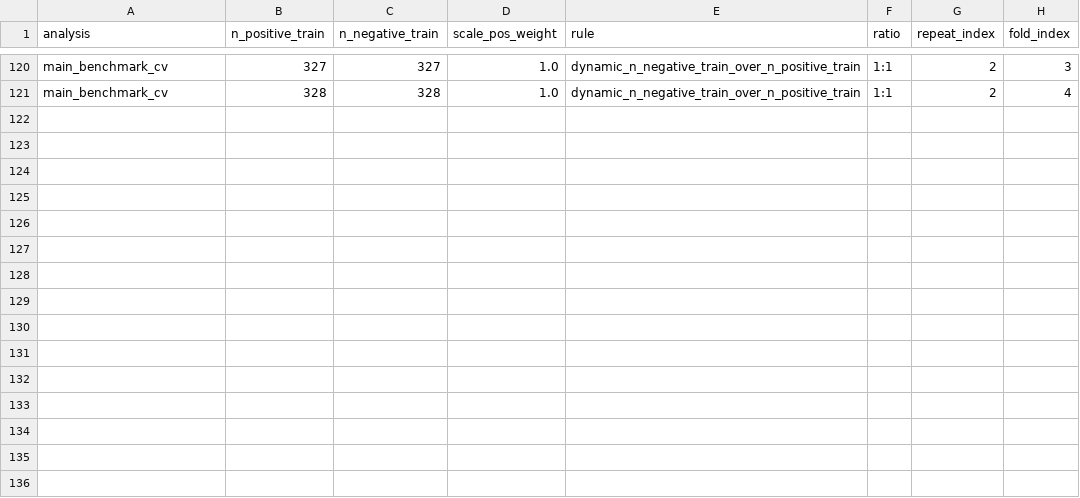
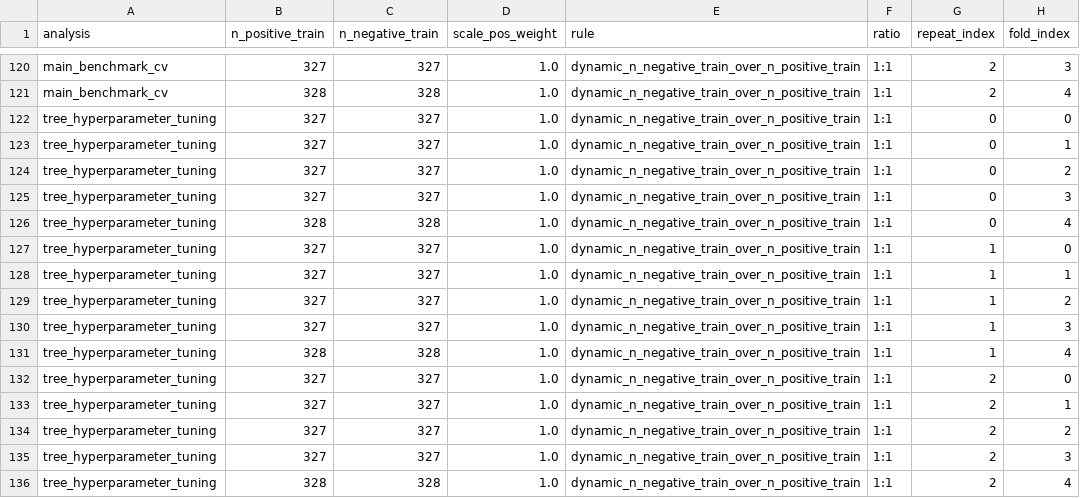
Before and after one commit to JohnYeu/pathway_prediction_3, a CSV file: code/generated/tables/scale_pos_weight_audit.csv, drawn as a sheet; only a part is shown, gaps mark what is left out; the diff names each change by its address in the sheet, - before the commit and + after, or states it on an @@ line.

Commit message:
Regenerate analysis with selected tree parameters

```diff
--- a/code/generated/tables/scale_pos_weight_audit.csv
+++ b/code/generated/tables/scale_pos_weight_audit.csv
+row 122: tree_hyperparameter_tuning | 327 | 327 | 1.0 | dynamic_n_negative_train_over_n_positive_train | 1:1 | 0 | 0
+row 123: tree_hyperparameter_tuning | 327 | 327 | 1.0 | dynamic_n_negative_train_over_n_positive_train | 1:1 | 0 | 1
+row 124: tree_hyperparameter_tuning | 327 | 327 | 1.0 | dynamic_n_negative_train_over_n_positive_train | 1:1 | 0 | 2
+row 125: tree_hyperparameter_tuning | 327 | 327 | 1.0 | dynamic_n_negative_train_over_n_positive_train | 1:1 | 0 | 3
+row 126: tree_hyperparameter_tuning | 328 | 328 | 1.0 | dynamic_n_negative_train_over_n_positive_train | 1:1 | 0 | 4
+row 127: tree_hyperparameter_tuning | 327 | 327 | 1.0 | dynamic_n_negative_train_over_n_positive_train | 1:1 | 1 | 0
+row 128: tree_hyperparameter_tuning | 327 | 327 | 1.0 | dynamic_n_negative_train_over_n_positive_train | 1:1 | 1 | 1
+row 129: tree_hyperparameter_tuning | 327 | 327 | 1.0 | dynamic_n_negative_train_over_n_positive_train | 1:1 | 1 | 2
+row 130: tree_hyperparameter_tuning | 327 | 327 | 1.0 | dynamic_n_negative_train_over_n_positive_train | 1:1 | 1 | 3
+row 131: tree_hyperparameter_tuning | 328 | 328 | 1.0 | dynamic_n_negative_train_over_n_positive_train | 1:1 | 1 | 4
+row 132: tree_hyperparameter_tuning | 327 | 327 | 1.0 | dynamic_n_negative_train_over_n_positive_train | 1:1 | 2 | 0
+row 133: tree_hyperparameter_tuning | 327 | 327 | 1.0 | dynamic_n_negative_train_over_n_positive_train | 1:1 | 2 | 1
+row 134: tree_hyperparameter_tuning | 327 | 327 | 1.0 | dynamic_n_negative_train_over_n_positive_train | 1:1 | 2 | 2
+row 135: tree_hyperparameter_tuning | 327 | 327 | 1.0 | dynamic_n_negative_train_over_n_positive_train | 1:1 | 2 | 3
+row 136: tree_hyperparameter_tuning | 328 | 328 | 1.0 | dynamic_n_negative_train_over_n_positive_train | 1:1 | 2 | 4
```
Also changed, not shown: code/generated/tables/cv_scheme_audit.csv, code/generated/tables/heldout_tree_component_performance.csv, 47 other files.
